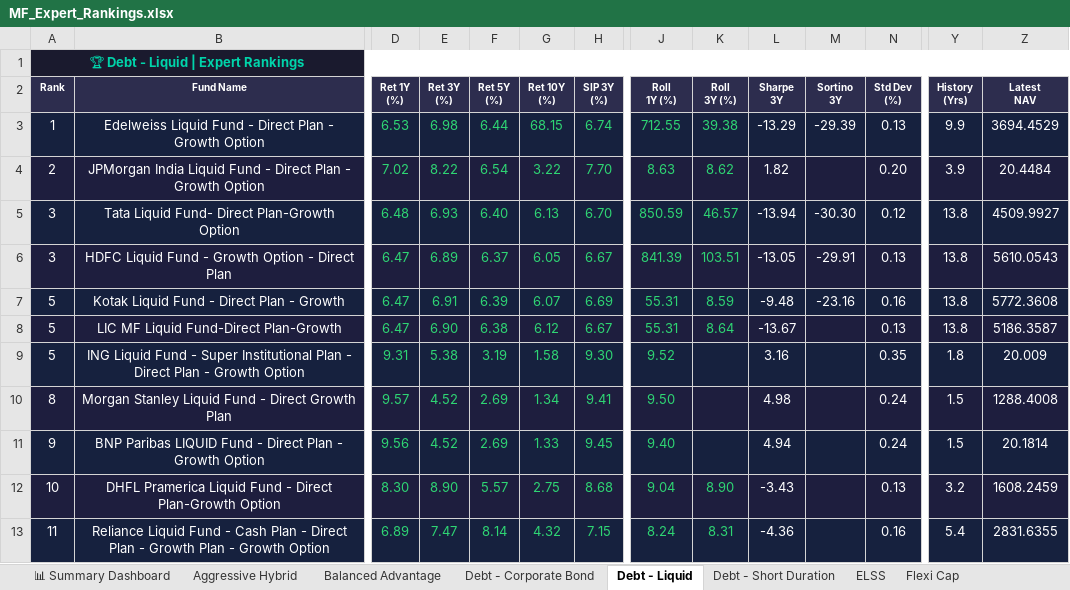
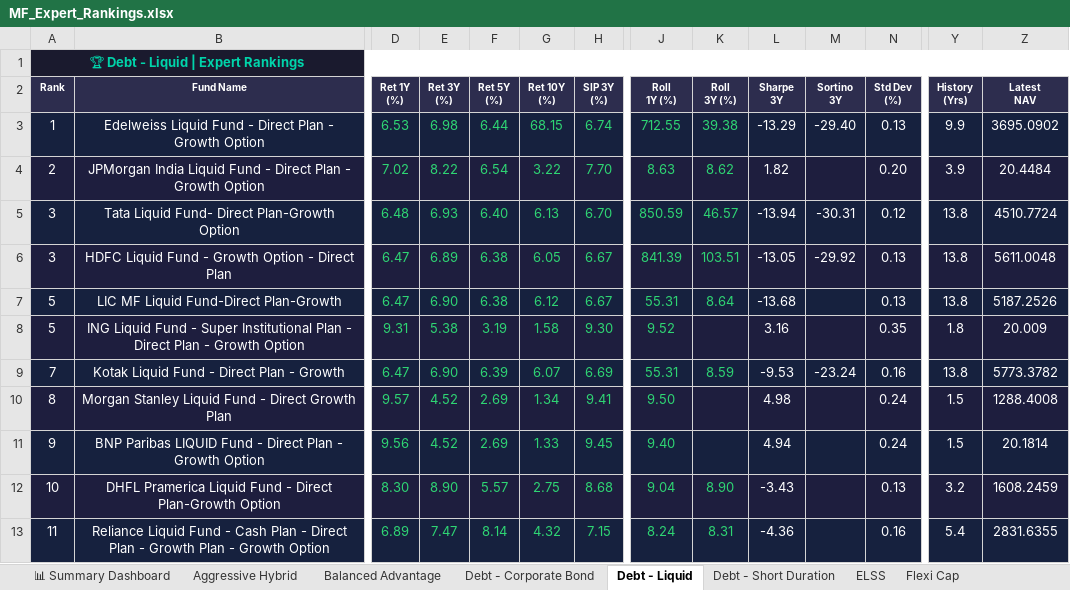
Before and after one commit to myfinancialria/mf-data-fetcher, an Excel workbook: output/MF_Expert_Rankings.xlsx, sheet Debt - Liquid, drawn as a sheet; only a part is shown, gaps mark what is left out; values as stored, in another font and other column widths than the file's, no borders; removed rows and columns are numbered as before the commit, all else as after; rows hold the shown columns only; the diff covers the shown part only; the diff names each change by its address in the sheet, - before the commit and + after, or states it on an @@ line.

```diff
--- a/output/MF_Expert_Rankings.xlsx (sheet Debt - Liquid)
+++ b/output/MF_Expert_Rankings.xlsx (sheet Debt - Liquid)
-M3 (Sortino 3Y): -29.39
+M3 (Sortino 3Y): -29.40
-Z3 (Latest NAV): 3694.4529
+Z3 (Latest NAV): 3695.0902
-M5 (Sortino 3Y): -30.30
+M5 (Sortino 3Y): -30.31
-Z5 (Latest NAV): 4509.9927
+Z5 (Latest NAV): 4510.7724
-F6 (Ret 5Y (%)): 6.37
+F6 (Ret 5Y (%)): 6.38
-M6 (Sortino 3Y): -29.91
+M6 (Sortino 3Y): -29.92
-Z6 (Latest NAV): 5610.0543
+Z6 (Latest NAV): 5611.0048
-row 7: 5 | Kotak Liquid Fund - Direct Plan - Growth | 6.47 | 6.91 | 6.39 | 6.07 | 6.69 | 55.31 | 8.59 | -9.48 | -23.16 | 0.16 | 13.8 | 5772.3608
-L7 (Sharpe 3Y): -13.67
+L7 (Sharpe 3Y): -13.68
-Z7 (Latest NAV): 5186.3587
+Z7 (Latest NAV): 5187.2526
+row 9: 7 | Kotak Liquid Fund - Direct Plan - Growth | 6.47 | 6.90 | 6.39 | 6.07 | 6.69 | 55.31 | 8.59 | -9.53 | -23.24 | 0.16 | 13.8 | 5773.3782
```
Also changed, not shown: 70 edited cells elsewhere in this sheet, sheet International, sheet Balanced Advantage, sheet 📊 Summary Dashboard, sheet Sectoral - IT, sheet Aggressive Hybrid, sheet Sectoral - Banking, 1 more sheet, 5 other files.
